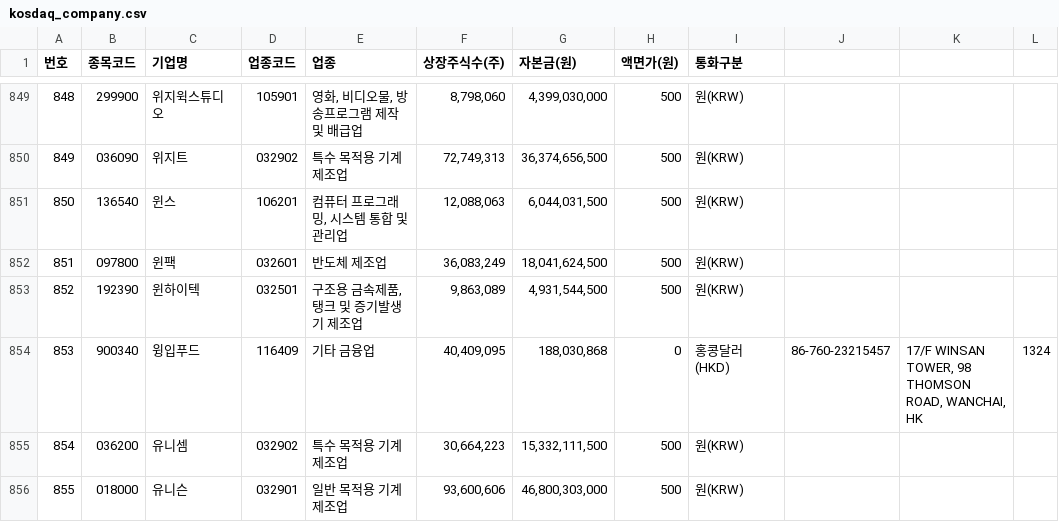
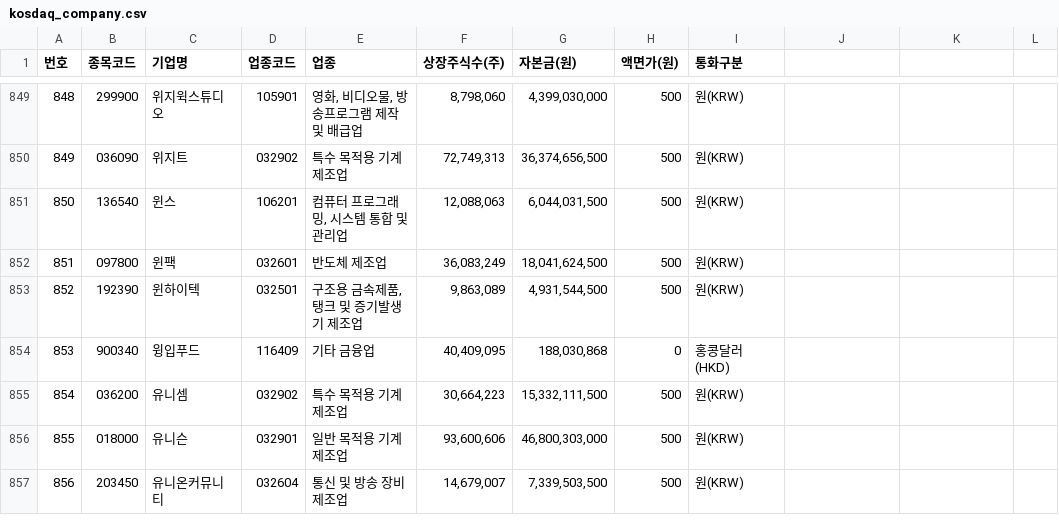
Before and after one commit to hkhpub/py-magicformula, a CSV file: kosdaq_company.csv, drawn as a sheet; only a part is shown, gaps mark what is left out; the shorter side is filled out with more unchanged rows.

```diff
--- a/kosdaq_company.csv
+++ b/kosdaq_company.csv
@@ -853,3 +853,3 @@
 852,192390,윈하이텍,032501,"구조용 금속제품, 탱크 및 증기발생기 제조업","9,863,089","4,931,544,500","500",원(KRW)
-853,900340,윙입푸드,116409,기타 금융업,"40,409,095","188,030,868","0",홍콩달러(HKD),86-760-23215457,"17/F WINSAN TOWER, 98 THOMSON ROAD, WANCHAI, HK ",1324
+853,900340,윙입푸드,116409,기타 금융업,"40,409,095","188,030,868","0",홍콩달러(HKD)
 854,036200,유니셈,032902,특수 목적용 기계 제조업,"30,664,223","15,332,111,500","500",원(KRW)
```
Also changed, not shown: kospi_company.csv.
